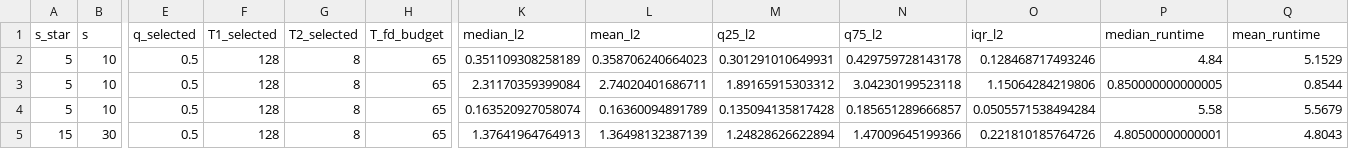
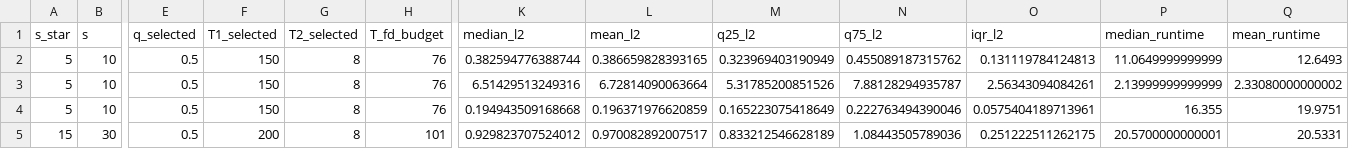
Before and after one commit to kaiyuantongbao/RIGHT_Code_Github, a CSV file: results/07_schedule_ablation/E2_linear_s_sweep/summary/summary_E2_linear_s_sweep_TS_tuned.csv, drawn as a sheet; only a part is shown, gaps mark what is left out; the diff covers the shown part only; the diff names each change by its address in the sheet, - before the commit and + after, or states it on an @@ line.

```diff
--- a/results/07_schedule_ablation/E2_linear_s_sweep/summary/summary_E2_linear_s_sweep_TS_tuned.csv
+++ b/results/07_schedule_ablation/E2_linear_s_sweep/summary/summary_E2_linear_s_sweep_TS_tuned.csv
-F2:F4 (T1_selected): 128
+F2:F4 (T1_selected): 150
-H2:H4 (T_fd_budget): 65
+H2:H4 (T_fd_budget): 76
-K2 (median_l2): 0.351109308258189
+K2 (median_l2): 0.382594776388744
-L2 (mean_l2): 0.358706240664023
+L2 (mean_l2): 0.386659828393165
-M2 (q25_l2): 0.301291010649931
+M2 (q25_l2): 0.323969403190949
-N2 (q75_l2): 0.429759728143178
+N2 (q75_l2): 0.455089187315762
-O2 (iqr_l2): 0.128468717493246
+O2 (iqr_l2): 0.131119784124813
-P2 (median_runtime): 4.84
+P2 (median_runtime): 11.0649999999999
-Q2 (mean_runtime): 5.1529
+Q2 (mean_runtime): 12.6493
-K3 (median_l2): 2.31170359399084
+K3 (median_l2): 6.51429513249316
-L3 (mean_l2): 2.74020401686711
+L3 (mean_l2): 6.72814090063664
-M3 (q25_l2): 1.89165915303312
+M3 (q25_l2): 5.31785200851526
-N3 (q75_l2): 3.04230199523118
+N3 (q75_l2): 7.88128294935787
-O3 (iqr_l2): 1.15064284219806
+O3 (iqr_l2): 2.56343094084261
-P3 (median_runtime): 0.850000000000005
+P3 (median_runtime): 2.13999999999999
-Q3 (mean_runtime): 0.8544
+Q3 (mean_runtime): 2.33080000000002
-K4 (median_l2): 0.163520927058074
+K4 (median_l2): 0.194943509168668
-L4 (mean_l2): 0.16360094891789
+L4 (mean_l2): 0.196371976620859
-M4 (q25_l2): 0.135094135817428
+M4 (q25_l2): 0.165223075418649
-N4 (q75_l2): 0.185651289666857
+N4 (q75_l2): 0.222763494390046
-O4 (iqr_l2): 0.0505571538494284
+O4 (iqr_l2): 0.0575404189713961
-P4 (median_runtime): 5.58
+P4 (median_runtime): 16.355
-Q4 (mean_runtime): 5.5679
+Q4 (mean_runtime): 19.9751
-F5 (T1_selected): 128
+F5 (T1_selected): 200
-H5 (T_fd_budget): 65
+H5 (T_fd_budget): 101
-K5 (median_l2): 1.37641964764913
+K5 (median_l2): 0.929823707524012
-L5 (mean_l2): 1.36498132387139
+L5 (mean_l2): 0.970082892007517
-M5 (q25_l2): 1.24828626622894
+M5 (q25_l2): 0.833212546628189
-N5 (q75_l2): 1.47009645199366
+N5 (q75_l2): 1.08443505789036
-O5 (iqr_l2): 0.221810185764726
+O5 (iqr_l2): 0.251222511262175
-P5 (median_runtime): 4.80500000000001
+P5 (median_runtime): 20.5700000000001
-Q5 (mean_runtime): 4.8043
+Q5 (mean_runtime): 20.5331
```
Also changed, not shown: 75 edited cells elsewhere in this file, results/00_tuning_registry/ts_schedule_registry.csv, results/07_schedule_ablation/E2_linear_s_sweep/summary/improvement_E2_linear_s_sweep_TS_tuned.csv, 24 other files.
